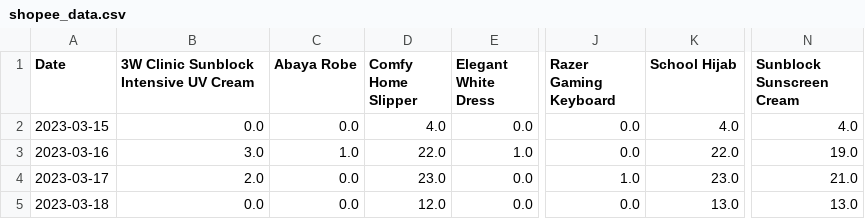
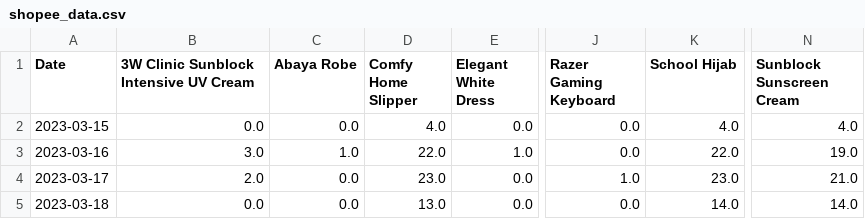
Before and after one commit to mnazwebsite/mnazwebsite.github.io, a CSV file: shopee_data.csv, drawn as a sheet; only a part is shown, gaps mark what is left out; the diff names each change by its address in the sheet, - before the commit and + after, or states it on an @@ line.

```diff
--- a/shopee_data.csv
+++ b/shopee_data.csv
-D5 (Comfy Home Slipper): 12.0
+D5 (Comfy Home Slipper): 13.0
-K5 (School Hijab): 13.0
+K5 (School Hijab): 14.0
-N5 (Sunblock Sunscreen Cream): 13.0
+N5 (Sunblock Sunscreen Cream): 14.0
```
Also changed, not shown: 2 other files.
